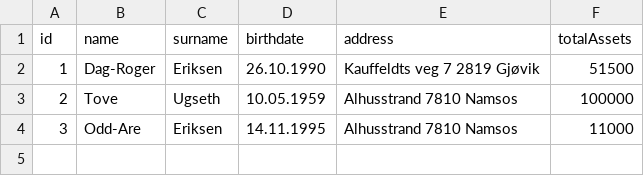
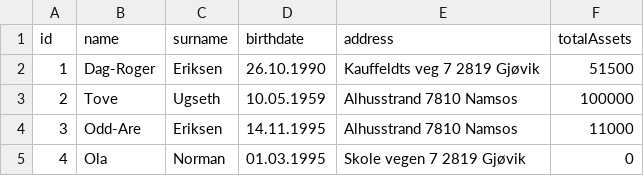
Before and after one commit to Dre90/Web2, a CSV file: Innleveringer/Assignment I/data/customers.csv, drawn as a sheet.

```diff
--- a/Innleveringer/Assignment I/data/customers.csv
+++ b/Innleveringer/Assignment I/data/customers.csv
@@ -4 +4,2 @@ id,name,surname,birthdate,address,totalAssets
 3,Odd-Are,Eriksen,14.11.1995,Alhusstrand 7810 Namsos,11000
+4,Ola,Norman,01.03.1995,Skole vegen 7 2819 Gjøvik,0
```
Also changed, not shown: Innleveringer/Assignment I/data/accounts.csv, Innleveringer/Assignment I/data/transactions.csv, 8 other files.
